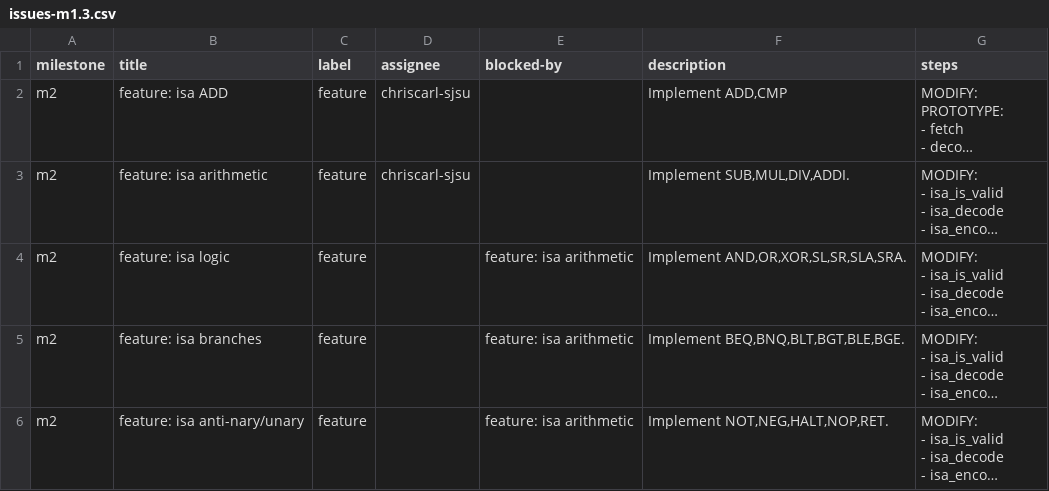
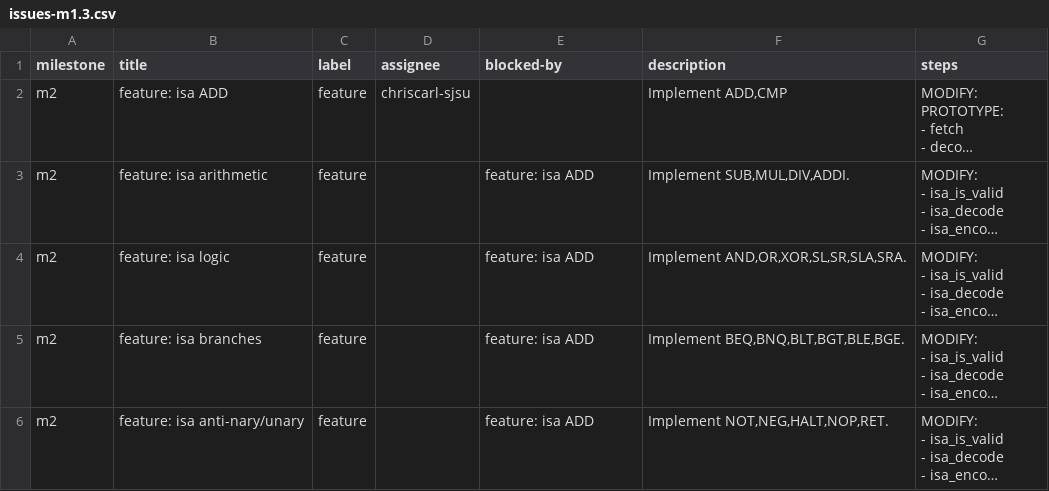
Before and after one commit to chrisbcarl/sjsu.CMPE-220.CPU-simulator, a CSV file: .github/artifacts/issues-m1.3.csv, drawn as a sheet; only a part is shown; long unchanged cells end in …; the diff covers the shown part only; the diff names each change by its address in the sheet, - before the commit and + after, or states it on an @@ line.

```diff
--- a/.github/artifacts/issues-m1.3.csv
+++ b/.github/artifacts/issues-m1.3.csv
-D3 (assignee): chriscarl-sjsu
+D3 (assignee): (empty)
-E3 (blocked-by): (empty)
+E3 (blocked-by): feature: isa ADD
-E4:E6 (blocked-by): feature: isa arithmetic
+E4:E6 (blocked-by): feature: isa ADD
```
Also changed, not shown: 1 removed row and 3 edited cells elsewhere in this file, 1 other file.
